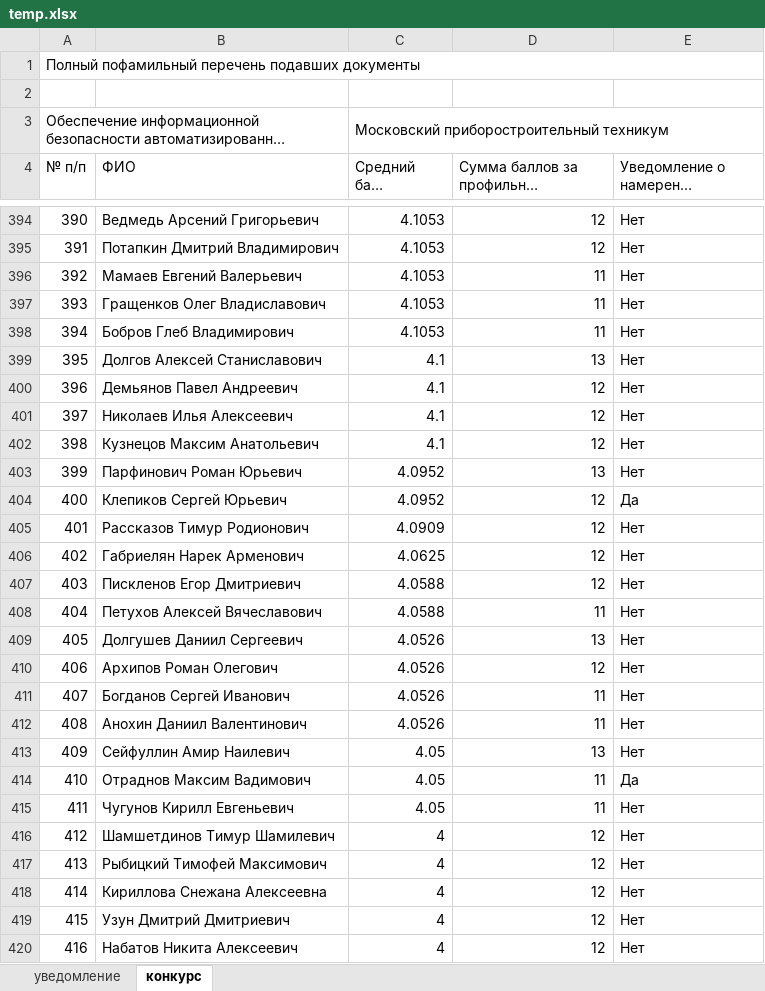
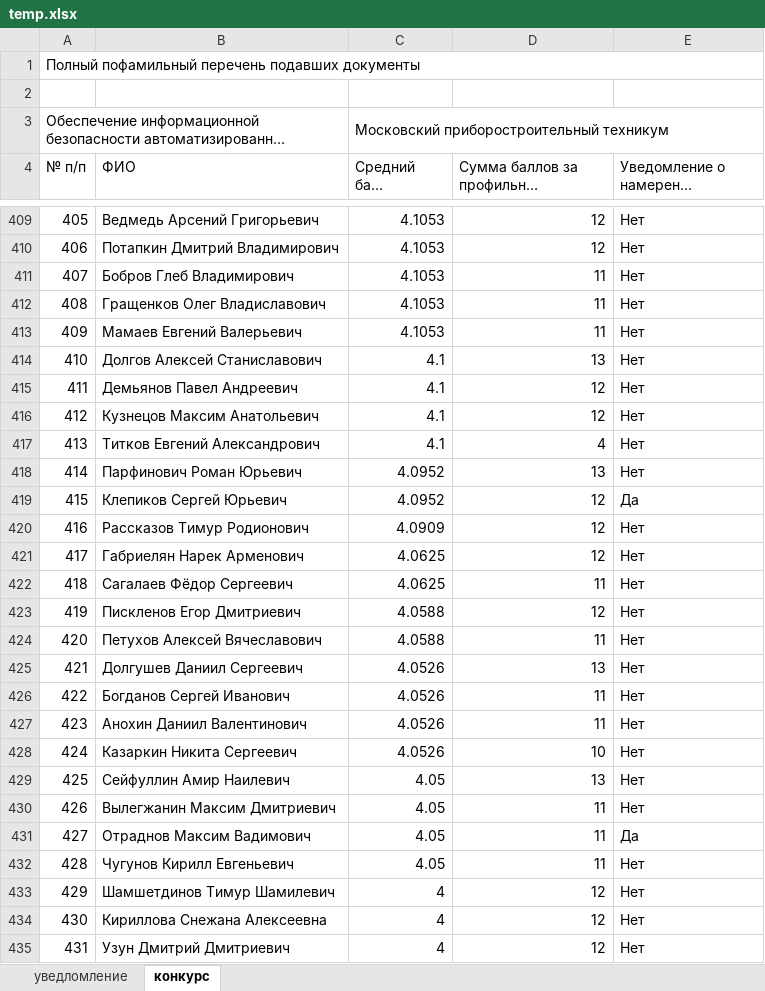
Before and after one commit to BCanary/mptbot, an Excel workbook: temp.xlsx, sheet конкурс, drawn as a sheet; only a part is shown, gaps mark what is left out; the shorter side is filled out with more unchanged rows; long unchanged cells end in …; values as stored, in another font and other column widths than the file's, no cell formats; removed rows and columns are numbered as before the commit, all else as after; the diff covers the shown part only; the diff names each change by its address in the sheet, - before the commit and + after, or states it on an @@ line.

```diff
--- a/temp.xlsx (sheet конкурс)
+++ b/temp.xlsx (sheet конкурс)
-sheet tab: уведомление
+sheet tab: уведломление
@@ column A (№ п/п) renumbered between rows 7 and 493 @@
@@ row 398 moved to row 411: 407 @@
@@ row 397 moved to row 412: 408 @@
-row 401: 397 | Николаев Илья Алексеевич | 4.1 | 12 | Нет
+row 417: 413 | Титков Евгений Александрович | 4.1 | 4 | Нет
+row 422: 418 | Сагалаев Фёдор Сергеевич | 4.0625 | 11 | Нет
-row 410: 406 | Архипов Роман Олегович | 4.0526 | 12 | Нет
+row 428: 424 | Казаркин Никита Сергеевич | 4.0526 | 10 | Нет
+row 430: 426 | Вылегжанин Максим Дмитриевич | 4.05 | 11 | Нет
-row 417: 413 | Рыбицкий Тимофей Максимович | 4 | 12 | Нет
```
Also changed, not shown: 29 added rows, 7 removed rows, 22 moved rows and 9 edited cells elsewhere in this sheet, sheet уведломление, cell formats, 2 other files.
